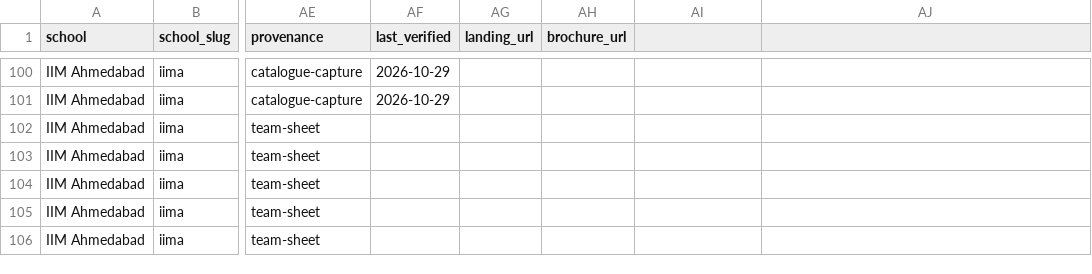
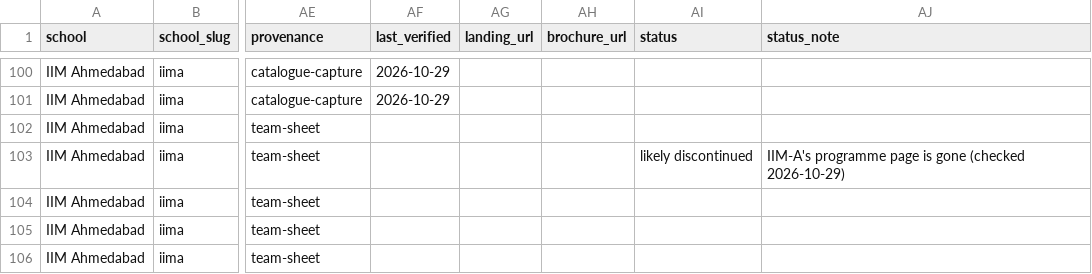
Before and after one commit to sumanthvedala/isb-execed-market, a CSV file: data/catalogues/iima.csv, drawn as a sheet; only a part is shown, gaps mark what is left out; the diff names each change by its address in the sheet, - before the commit and + after, or states it on an @@ line.

```diff
--- a/data/catalogues/iima.csv
+++ b/data/catalogues/iima.csv
-AI1: (empty)
+AI1: status
-AJ1: (empty)
+AJ1: status_note
-AI103 (status): (empty)
+AI103 (status): likely discontinued
-AJ103 (status_note): (empty)
+AJ103 (status_note): IIM-A's programme page is gone (checked 2026-10-29)
```
Also changed, not shown: data/catalogues/iimb.csv, data/catalogues/iimk.csv, 24 other files.
